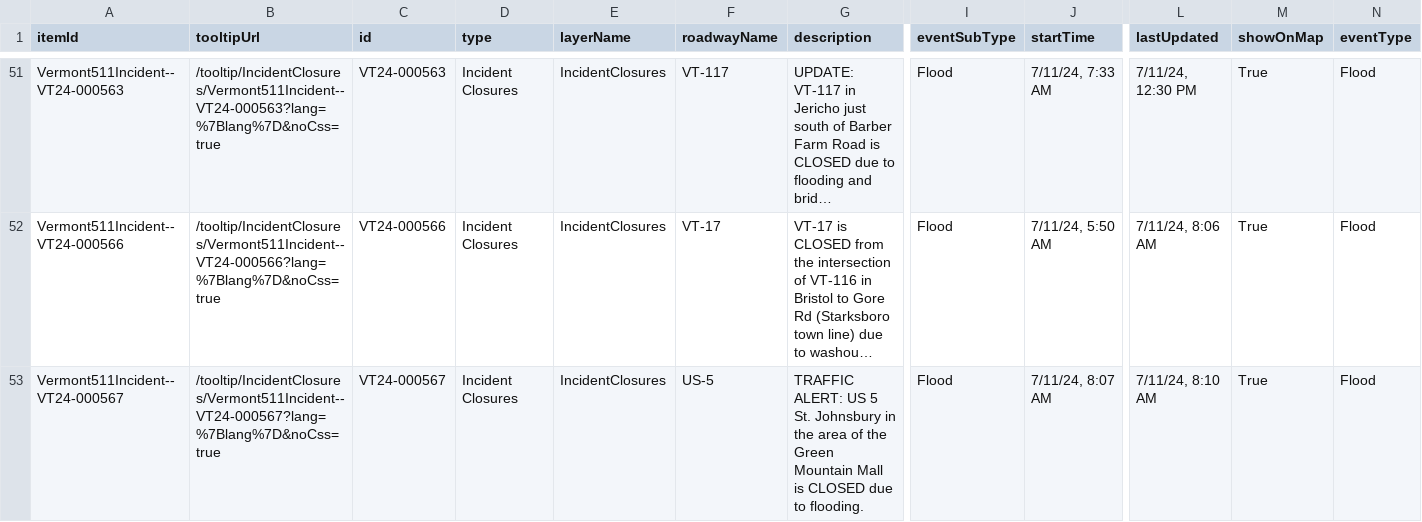
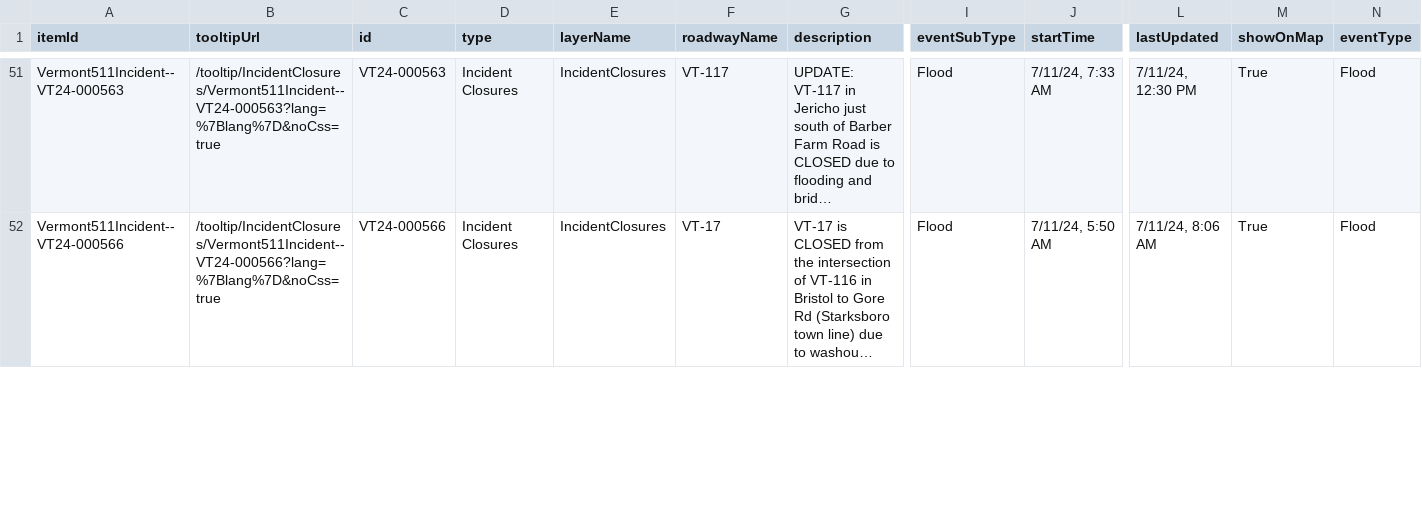
Before and after one commit to coreydockser/Flooding-July-2024, a CSV file: data/closures.csv, drawn as a sheet; only a part is shown, gaps mark what is left out; long unchanged cells end in …; rows hold the shown columns only; the diff covers the shown part only; the diff names each change by its address in the sheet, - before the commit and + after, or states it on an @@ line.

```diff
--- a/data/closures.csv
+++ b/data/closures.csv
-row 53: Vermont511Incident--VT24-000567 | /tooltip/IncidentClosures/Vermont511Incident--VT24-000567?lang=%7Blang%7D&noCss=true | VT24-000567 | Incident Closures | IncidentClosures | US-5 | TRAFFIC ALERT: US 5 St. Johnsbury in the area of the Green Mountain Mall is CLOSED due to flooding. | Flood | 7/11/24, 8:07 AM | 7/11/24, 8:10 AM | True | Flood
```
Also changed, not shown: 9 edited cells elsewhere in this file, 4 other files.
